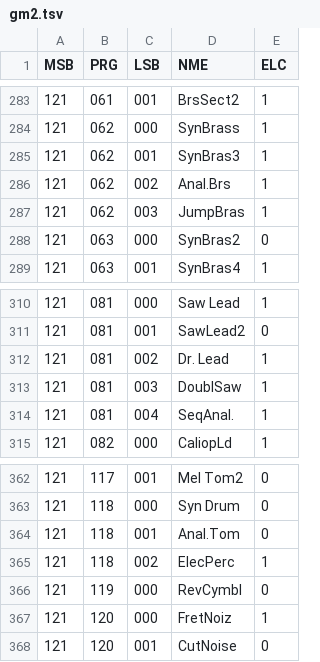
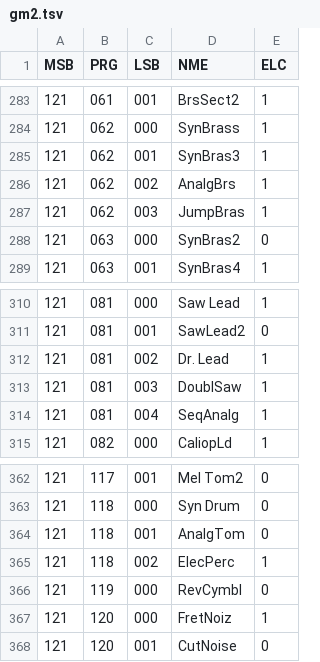
Before and after one commit to ltgcgo/octavia, a TSV file: data/bank/gm2.tsv, drawn as a sheet; only a part is shown, gaps mark what is left out.

```diff
--- a/data/bank/gm2.tsv
+++ b/data/bank/gm2.tsv
@@ -285,3 +285,3 @@ MSB	PRG	LSB	NME	ELC
 121	062	001	SynBras3	1
-121	062	002	Anal.Brs	1
+121	062	002	AnalgBrs	1
 121	062	003	JumpBras	1
@@ -313,3 +313,3 @@ MSB	PRG	LSB	NME	ELC
 121	081	003	DoublSaw	1
-121	081	004	SeqAnal.	1
+121	081	004	SeqAnalg	1
 121	082	000	CaliopLd	1
@@ -363,3 +363,3 @@ MSB	PRG	LSB	NME	ELC
 121	118	000	Syn Drum	0
-121	118	001	Anal.Tom	0
+121	118	001	AnalgTom	0
 121	118	002	ElecPerc	1
```
Also changed, not shown: data/bank/gs.tsv, data/bank/ns5r.tsv, 23 other files.
